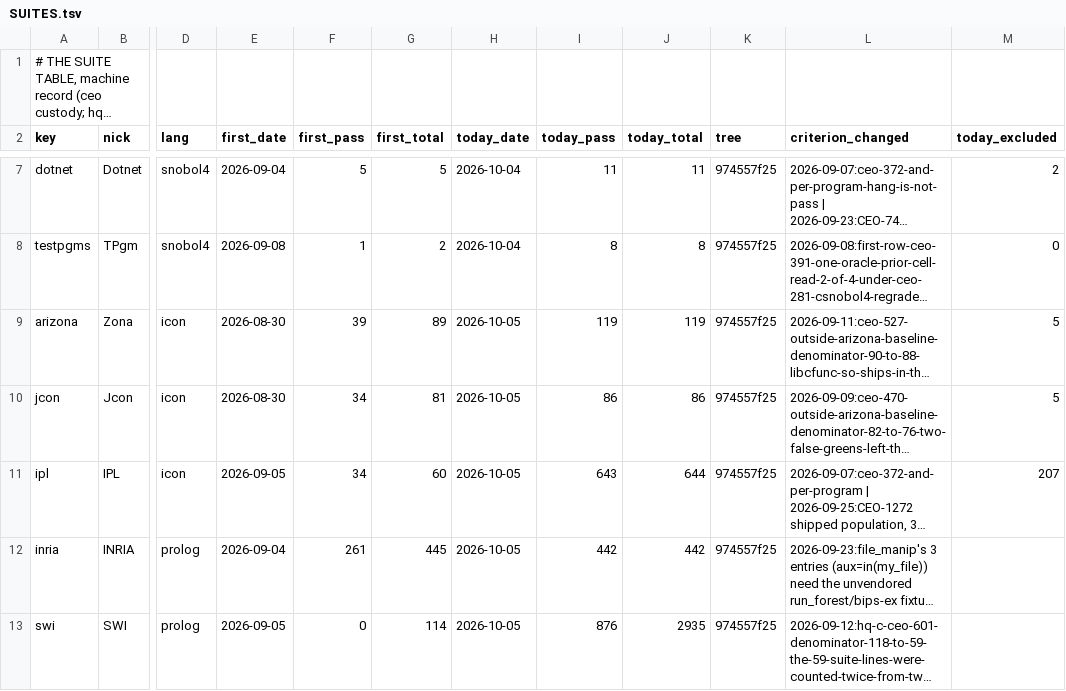
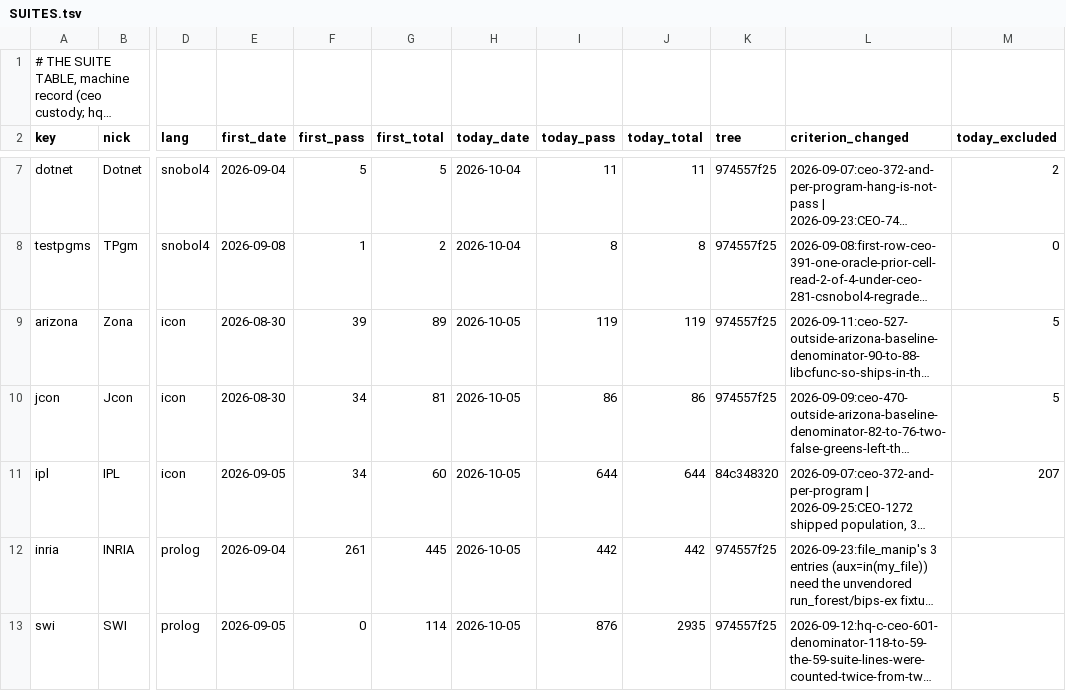
Before and after one commit to snobol4ever/.github, a TSV file: SUITES.tsv, drawn as a sheet; only a part is shown, gaps mark what is left out; long unchanged cells end in …; the diff names each change by its address in the sheet, - before the commit and + after, or states it on an @@ line.

```diff
--- a/SUITES.tsv
+++ b/SUITES.tsv
-I11 (today_pass): 643
+I11 (today_pass): 644
-K11 (tree): 974557f25
+K11 (tree): 84c348320
```
Also changed, not shown: board-lines/2026-10-05-coo.tsv, 1 other file.
